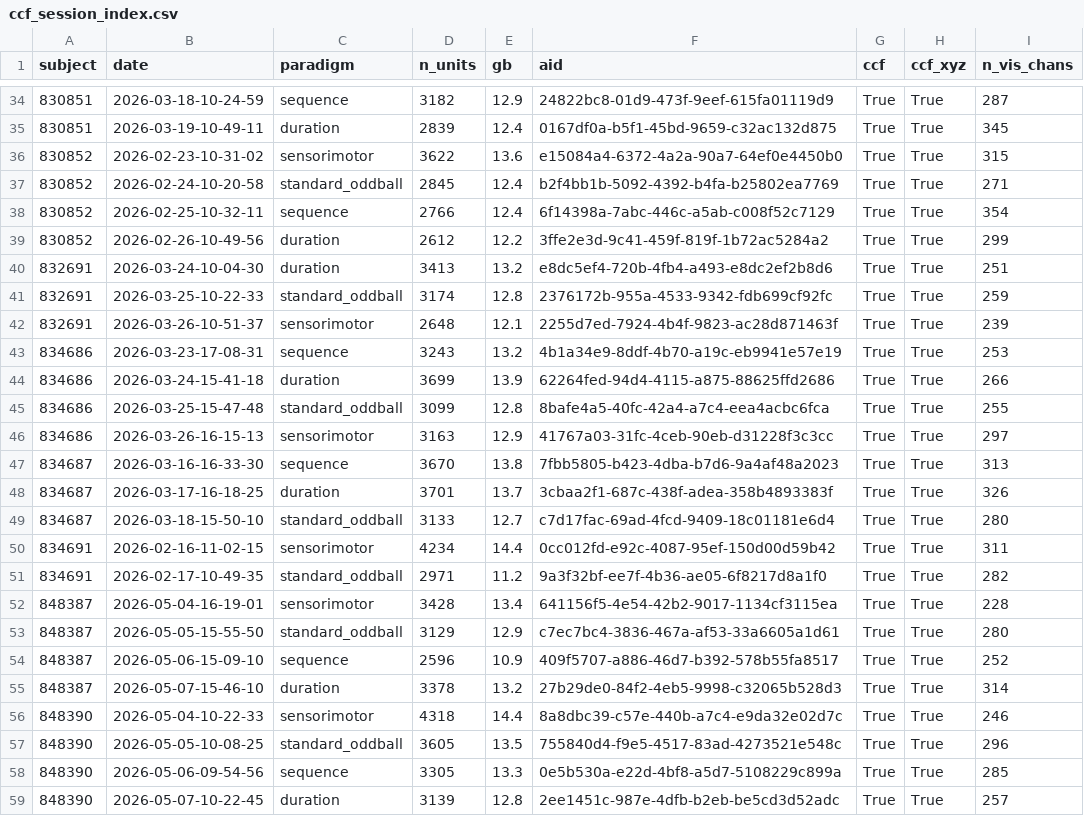
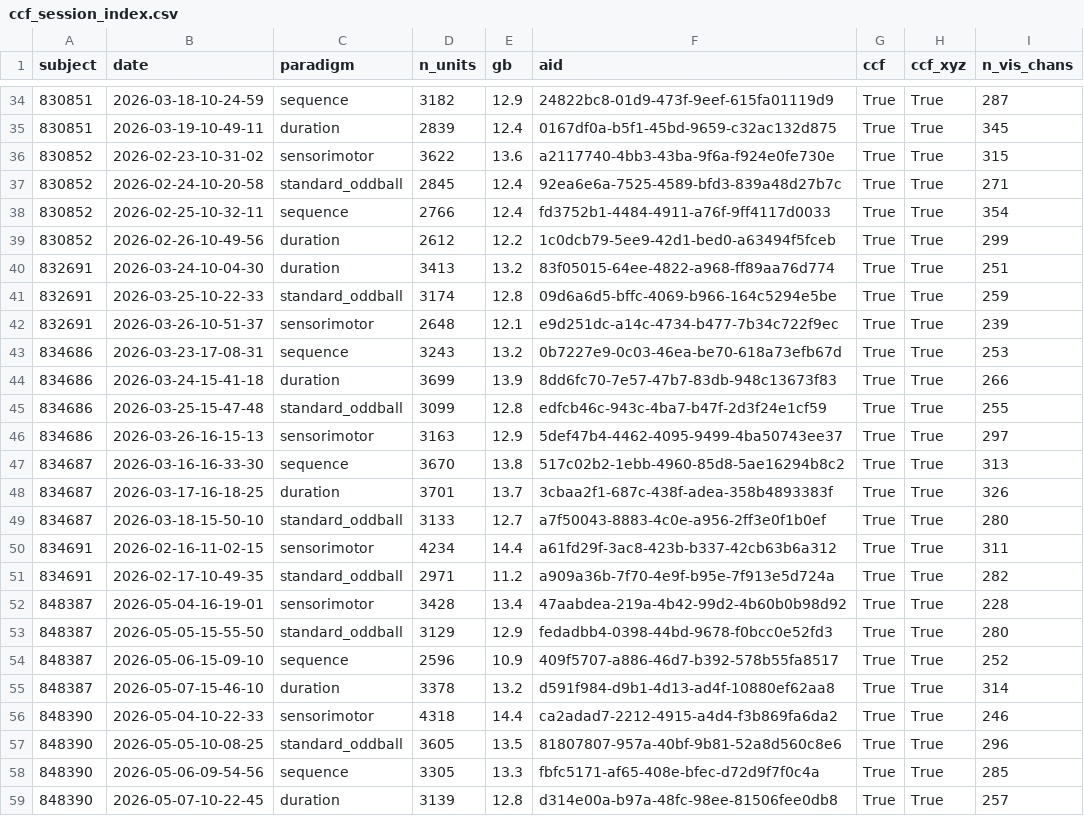
Before and after one commit to maierav/ai_oscp_neuro, a CSV file: openscope_ccf/data/ccf_session_index.csv, drawn as a sheet; only a part is shown, gaps mark what is left out; the diff covers the shown part only.

```diff
--- a/openscope_ccf/data/ccf_session_index.csv
+++ b/openscope_ccf/data/ccf_session_index.csv
@@ -35,25 +35,25 @@ subject,date,paradigm,n_units,gb,aid,ccf,ccf_xyz,n_vis_chans
 830851,2026-03-19-10-49-11,duration,2839,12.4,0167df0a-b5f1-45bd-9659-c32ac132d875,True,True,345
-830852,2026-02-23-10-31-02,sensorimotor,3622,13.6,e15084a4-6372-4a2a-90a7-64ef0e4450b0,True,True,315
-830852,2026-02-24-10-20-58,standard_oddball,2845,12.4,b2f4bb1b-5092-4392-b4fa-b25802ea7769,True,True,271
-830852,2026-02-25-10-32-11,sequence,2766,12.4,6f14398a-7abc-446c-a5ab-c008f52c7129,True,True,354
-830852,2026-02-26-10-49-56,duration,2612,12.2,3ffe2e3d-9c41-459f-819f-1b72ac5284a2,True,True,299
-832691,2026-03-24-10-04-30,duration,3413,13.2,e8dc5ef4-720b-4fb4-a493-e8dc2ef2b8d6,True,True,251
-832691,2026-03-25-10-22-33,standard_oddball,3174,12.8,2376172b-955a-4533-9342-fdb699cf92fc,True,True,259
-832691,2026-03-26-10-51-37,sensorimotor,2648,12.1,2255d7ed-7924-4b4f-9823-ac28d871463f,True,True,239
-834686,2026-03-23-17-08-31,sequence,3243,13.2,4b1a34e9-8ddf-4b70-a19c-eb9941e57e19,True,True,253
-834686,2026-03-24-15-41-18,duration,3699,13.9,62264fed-94d4-4115-a875-88625ffd2686,True,True,266
-834686,2026-03-25-15-47-48,standard_oddball,3099,12.8,8bafe4a5-40fc-42a4-a7c4-eea4acbc6fca,True,True,255
-834686,2026-03-26-16-15-13,sensorimotor,3163,12.9,41767a03-31fc-4ceb-90eb-d31228f3c3cc,True,True,297
-834687,2026-03-16-16-33-30,sequence,3670,13.8,7fbb5805-b423-4dba-b7d6-9a4af48a2023,True,True,313
+830852,2026-02-23-10-31-02,sensorimotor,3622,13.6,a2117740-4bb3-43ba-9f6a-f924e0fe730e,True,True,315
+830852,2026-02-24-10-20-58,standard_oddball,2845,12.4,92ea6e6a-7525-4589-bfd3-839a48d27b7c,True,True,271
+830852,2026-02-25-10-32-11,sequence,2766,12.4,fd3752b1-4484-4911-a76f-9ff4117d0033,True,True,354
+830852,2026-02-26-10-49-56,duration,2612,12.2,1c0dcb79-5ee9-42d1-bed0-a63494f5fceb,True,True,299
+832691,2026-03-24-10-04-30,duration,3413,13.2,83f05015-64ee-4822-a968-ff89aa76d774,True,True,251
+832691,2026-03-25-10-22-33,standard_oddball,3174,12.8,09d6a6d5-bffc-4069-b966-164c5294e5be,True,True,259
+832691,2026-03-26-10-51-37,sensorimotor,2648,12.1,e9d251dc-a14c-4734-b477-7b34c722f9ec,True,True,239
+834686,2026-03-23-17-08-31,sequence,3243,13.2,0b7227e9-0c03-46ea-be70-618a73efb67d,True,True,253
+834686,2026-03-24-15-41-18,duration,3699,13.9,8dd6fc70-7e57-47b7-83db-948c13673f83,True,True,266
+834686,2026-03-25-15-47-48,standard_oddball,3099,12.8,edfcb46c-943c-4ba7-b47f-2d3f24e1cf59,True,True,255
+834686,2026-03-26-16-15-13,sensorimotor,3163,12.9,5def47b4-4462-4095-9499-4ba50743ee37,True,True,297
+834687,2026-03-16-16-33-30,sequence,3670,13.8,517c02b2-1ebb-4960-85d8-5ae16294b8c2,True,True,313
 834687,2026-03-17-16-18-25,duration,3701,13.7,3cbaa2f1-687c-438f-adea-358b4893383f,True,True,326
-834687,2026-03-18-15-50-10,standard_oddball,3133,12.7,c7d17fac-69ad-4fcd-9409-18c01181e6d4,True,True,280
-834691,2026-02-16-11-02-15,sensorimotor,4234,14.4,0cc012fd-e92c-4087-95ef-150d00d59b42,True,True,311
-834691,2026-02-17-10-49-35,standard_oddball,2971,11.2,9a3f32bf-ee7f-4b36-ae05-6f8217d8a1f0,True,True,282
-848387,2026-05-04-16-19-01,sensorimotor,3428,13.4,641156f5-4e54-42b2-9017-1134cf3115ea,True,True,228
-848387,2026-05-05-15-55-50,standard_oddball,3129,12.9,c7ec7bc4-3836-467a-af53-33a6605a1d61,True,True,280
+834687,2026-03-18-15-50-10,standard_oddball,3133,12.7,a7f50043-8883-4c0e-a956-2ff3e0f1b0ef,True,True,280
+834691,2026-02-16-11-02-15,sensorimotor,4234,14.4,a61fd29f-3ac8-423b-b337-42cb63b6a312,True,True,311
+834691,2026-02-17-10-49-35,standard_oddball,2971,11.2,a909a36b-7f70-4e9f-b95e-7f913e5d724a,True,True,282
+848387,2026-05-04-16-19-01,sensorimotor,3428,13.4,47aabdea-219a-4b42-99d2-4b60b0b98d92,True,True,228
+848387,2026-05-05-15-55-50,standard_oddball,3129,12.9,fedadbb4-0398-44bd-9678-f0bcc0e52fd3,True,True,280
 848387,2026-05-06-15-09-10,sequence,2596,10.9,409f5707-a886-46d7-b392-578b55fa8517,True,True,252
-848387,2026-05-07-15-46-10,duration,3378,13.2,27b29de0-84f2-4eb5-9998-c32065b528d3,True,True,314
-848390,2026-05-04-10-22-33,sensorimotor,4318,14.4,8a8dbc39-c57e-440b-a7c4-e9da32e02d7c,True,True,246
-848390,2026-05-05-10-08-25,standard_oddball,3605,13.5,755840d4-f9e5-4517-83ad-4273521e548c,True,True,296
-848390,2026-05-06-09-54-56,sequence,3305,13.3,0e5b530a-e22d-4bf8-a5d7-5108229c899a,True,True,285
-848390,2026-05-07-10-22-45,duration,3139,12.8,2ee1451c-987e-4dfb-b2eb-be5cd3d52adc,True,True,257
+848387,2026-05-07-15-46-10,duration,3378,13.2,d591f984-d9b1-4d13-ad4f-10880ef62aa8,True,True,314
+848390,2026-05-04-10-22-33,sensorimotor,4318,14.4,ca2adad7-2212-4915-a4d4-f3b869fa6da2,True,True,246
+848390,2026-05-05-10-08-25,standard_oddball,3605,13.5,81807807-957a-40bf-9b81-52a8d560c8e6,True,True,296
+848390,2026-05-06-09-54-56,sequence,3305,13.3,fbfc5171-af65-408e-bfec-d72d9f7f0c4a,True,True,285
+848390,2026-05-07-10-22-45,duration,3139,12.8,d314e00a-b97a-48fc-98ee-81506fee0db8,True,True,257
```
Also changed, not shown: 22 edited cells elsewhere in this file, 3 other files.
